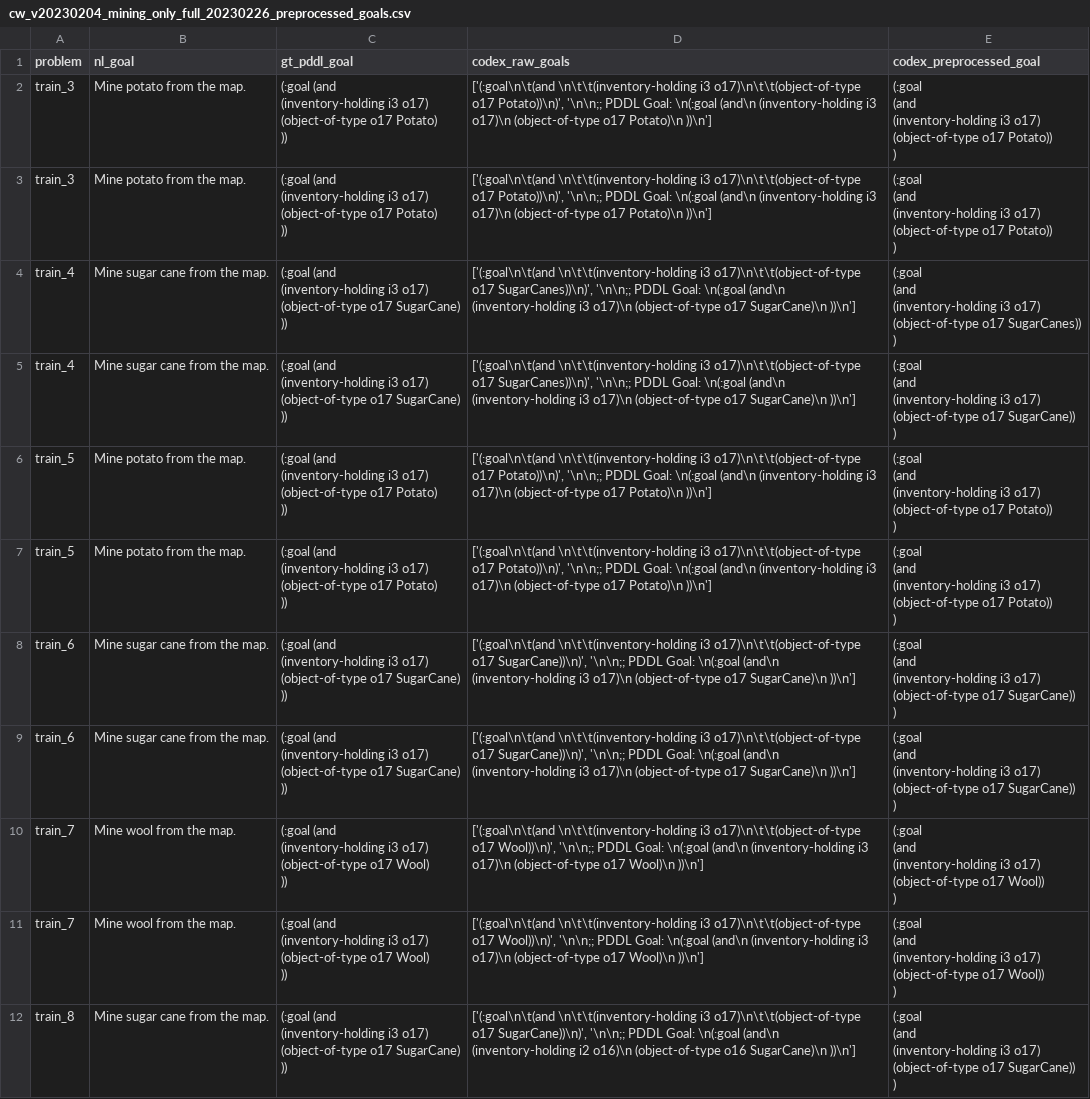
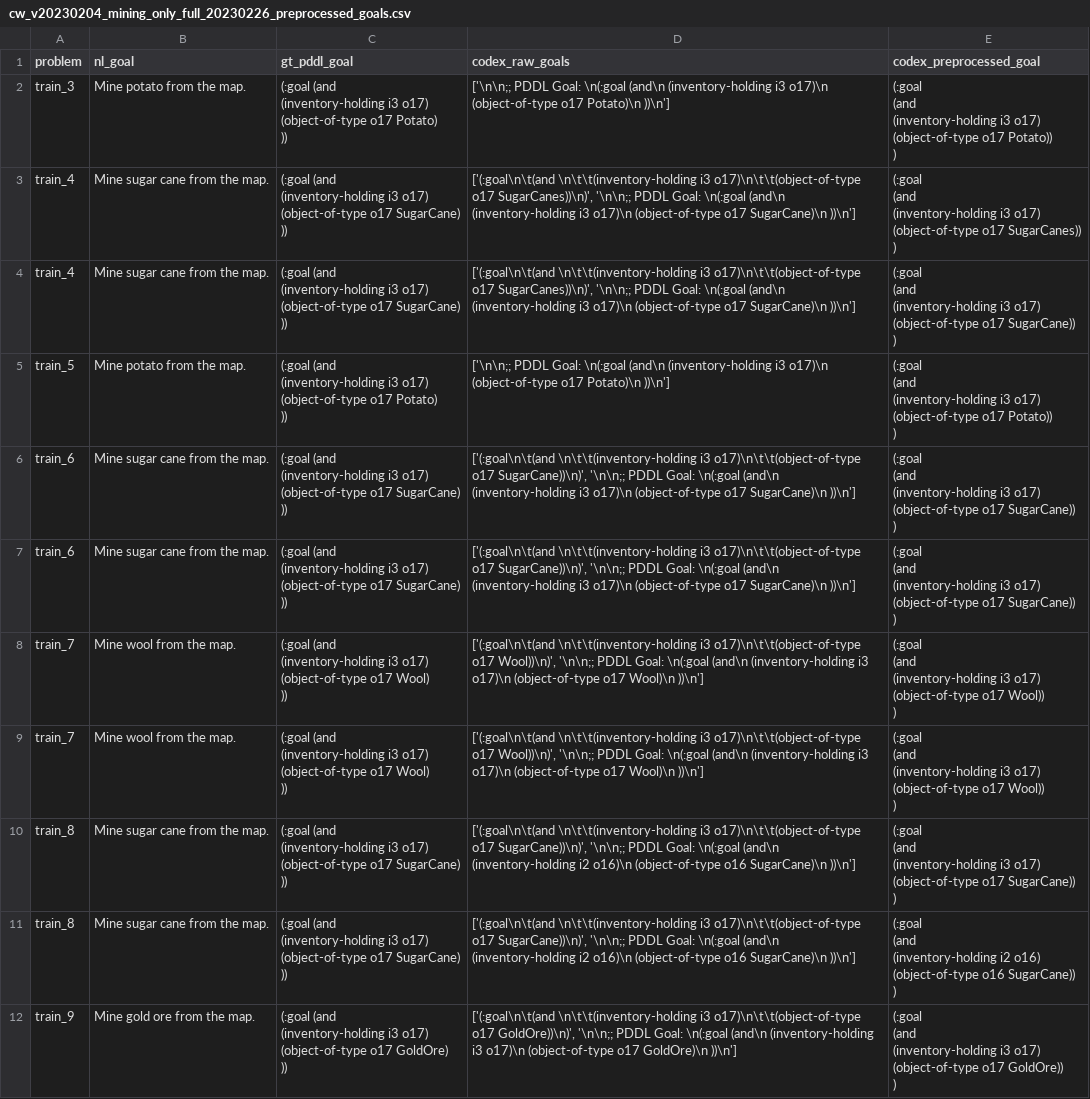
Before and after one commit to claudius-kienle/llm-operators, a CSV file: generated/cw_v20230204_mining_only_full_20230226/1/cw_v20230204_mining_only_full_20230226_preprocessed_goals.csv, drawn as a sheet; only a part is shown; the shorter side is filled out with more unchanged rows.

```diff
--- a/generated/cw_v20230204_mining_only_full_20230226/1/cw_v20230204_mining_only_full_20230226_preprocessed_goals.csv
+++ b/generated/cw_v20230204_mining_only_full_20230226/1/cw_v20230204_mining_only_full_20230226_preprocessed_goals.csv
@@ -1,18 +1,10 @@
 problem,nl_goal,gt_pddl_goal,codex_raw_goals,codex_preprocessed_goal
-train_3,Mine potato from the map.,"(:goal (and
-   (inventory-holding i3 o17)
-   (object-of-type o17 Potato)
- ))","['(:goal\n\t(and \n\t\t(inventory-holding i3 o17)\n\t\t(object-of-type o17 Potato))\n)', '\n\n;; PDDL Goal: \n(:goal (and\n   (inventory-holding i3 o17)\n   (object-of-type o17 Potato)\n ))\n']","(:goal
-	(and
-		(inventory-holding i3 o17)
-		(object-of-type o17 Potato))
-)"
-train_3,Mine potato from the map.,"(:goal (and
-   (inventory-holding i3 o17)
-   (object-of-type o17 Potato)
- ))","['(:goal\n\t(and \n\t\t(inventory-holding i3 o17)\n\t\t(object-of-type o17 Potato))\n)', '\n\n;; PDDL Goal: \n(:goal (and\n   (inventory-holding i3 o17)\n   (object-of-type o17 Potato)\n ))\n']","(:goal
-	(and
-		(inventory-holding i3 o17)
-		(object-of-type o17 Potato))
-)"
+train_3,Mine potato from the map.,"(:goal (and
+   (inventory-holding i3 o17)
+   (object-of-type o17 Potato)
+ ))",['\n\n;; PDDL Goal: \n(:goal (and\n   (inventory-holding i3 o17)\n   (object-of-type o17 Potato)\n ))\n'],"(:goal
+	(and
+		(inventory-holding i3 o17)
+		(object-of-type o17 Potato))
+)"
 train_4,Mine sugar cane from the map.,"(:goal (and
@@ -33,18 +25,10 @@ train_4,Mine sugar cane from the map.,"(:goal (and
 )"
-train_5,Mine potato from the map.,"(:goal (and
-   (inventory-holding i3 o17)
-   (object-of-type o17 Potato)
- ))","['(:goal\n\t(and \n\t\t(inventory-holding i3 o17)\n\t\t(object-of-type o17 Potato))\n)', '\n\n;; PDDL Goal: \n(:goal (and\n   (inventory-holding i3 o17)\n   (object-of-type o17 Potato)\n ))\n']","(:goal
-	(and
-		(inventory-holding i3 o17)
-		(object-of-type o17 Potato))
-)"
-train_5,Mine potato from the map.,"(:goal (and
-   (inventory-holding i3 o17)
-   (object-of-type o17 Potato)
- ))","['(:goal\n\t(and \n\t\t(inventory-holding i3 o17)\n\t\t(object-of-type o17 Potato))\n)', '\n\n;; PDDL Goal: \n(:goal (and\n   (inventory-holding i3 o17)\n   (object-of-type o17 Potato)\n ))\n']","(:goal
-	(and
-		(inventory-holding i3 o17)
-		(object-of-type o17 Potato))
-)"
+train_5,Mine potato from the map.,"(:goal (and
+   (inventory-holding i3 o17)
+   (object-of-type o17 Potato)
+ ))",['\n\n;; PDDL Goal: \n(:goal (and\n   (inventory-holding i3 o17)\n   (object-of-type o17 Potato)\n ))\n'],"(:goal
+	(and
+		(inventory-holding i3 o17)
+		(object-of-type o17 Potato))
+)"
 train_6,Mine sugar cane from the map.,"(:goal (and
```
Also changed, not shown: generated/cw_v20230204_mining_only_full_20230226/0/cw_v20230204_mining_only_full_20230226_final_operators.csv, generated/cw_v20230204_mining_only_full_20230226/0/cw_v20230204_mining_only_full_20230226_motion_planner_results.csv, 16 other files.
